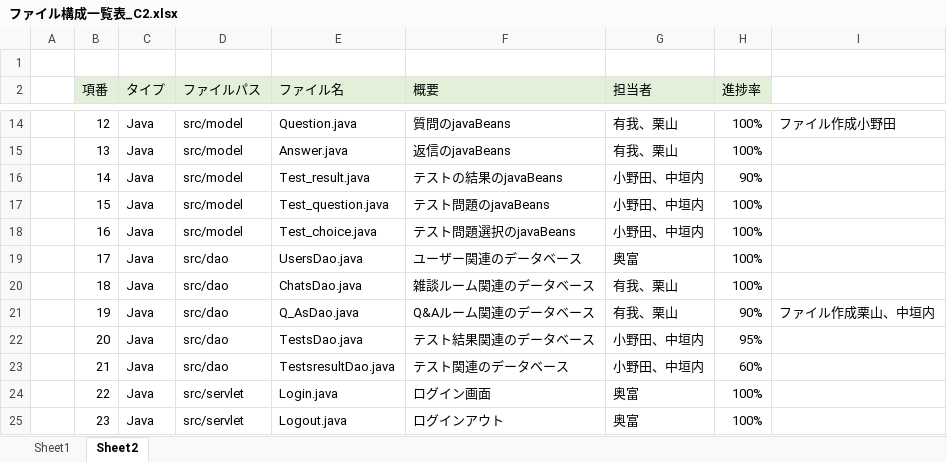
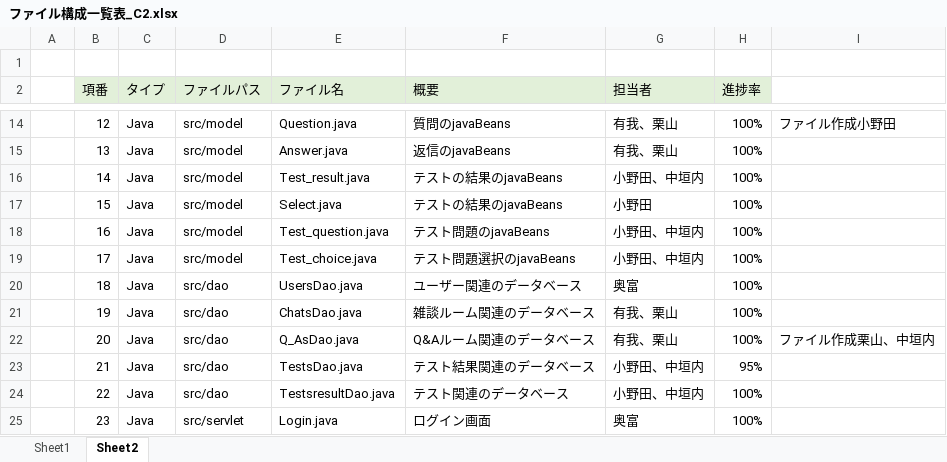
Before and after one commit to DOJO-2021/C-2, an Excel workbook: documents/ファイル構成一覧表_C2.xlsx, sheet Sheet2, drawn as a sheet; only a part is shown, gaps mark what is left out; values as stored, in another font and other column widths than the file's, no borders; the diff covers the shown part only; the diff names each change by its address in the sheet, - before the commit and + after, or states it on an @@ line.

Commit message:
更新/有我

```diff
--- a/documents/ファイル構成一覧表_C2.xlsx (sheet Sheet2)
+++ b/documents/ファイル構成一覧表_C2.xlsx (sheet Sheet2)
-H16 (進捗率): 90%
+H16 (進捗率): 100%
-E17 (ファイル名): Test_question.java
+E17 (ファイル名): Select.java
-F17 (概要): テスト問題のjavaBeans
+F17 (概要): テストの結果のjavaBeans
-G17 (担当者): 小野田、中垣内
+G17 (担当者): 小野田
-E18 (ファイル名): Test_choice.java
+E18 (ファイル名): Test_question.java
-F18 (概要): テスト問題選択のjavaBeans
+F18 (概要): テスト問題のjavaBeans
-D19 (ファイルパス): src/dao
+D19 (ファイルパス): src/model
-E19 (ファイル名): UsersDao.java
+E19 (ファイル名): Test_choice.java
-F19 (概要): ユーザー関連のデータベース
+F19 (概要): テスト問題選択のjavaBeans
-G19 (担当者): 奥富
+G19 (担当者): 小野田、中垣内
-E20 (ファイル名): ChatsDao.java
+E20 (ファイル名): UsersDao.java
-F20 (概要): 雑談ルーム関連のデータベース
+F20 (概要): ユーザー関連のデータベース
-G20 (担当者): 有我、栗山
+G20 (担当者): 奥富
-E21 (ファイル名): Q_AsDao.java
+E21 (ファイル名): ChatsDao.java
-F21 (概要): Q&Aルーム関連のデータベース
+F21 (概要): 雑談ルーム関連のデータベース
-H21 (進捗率): 90%
+H21 (進捗率): 100%
-I21: ファイル作成栗山、中垣内
+I21: (empty)
-E22 (ファイル名): TestsDao.java
+E22 (ファイル名): Q_AsDao.java
-F22 (概要): テスト結果関連のデータベース
+F22 (概要): Q&Aルーム関連のデータベース
-G22 (担当者): 小野田、中垣内
+G22 (担当者): 有我、栗山
-H22 (進捗率): 95%
+H22 (進捗率): 100%
-I22: (empty)
+I22: ファイル作成栗山、中垣内
-E23 (ファイル名): TestsresultDao.java
+E23 (ファイル名): TestsDao.java
-F23 (概要): テスト関連のデータベース
+F23 (概要): テスト結果関連のデータベース
-H23 (進捗率): 60%
+H23 (進捗率): 95%
-D24 (ファイルパス): src/servlet
+D24 (ファイルパス): src/dao
-E24 (ファイル名): Login.java
+E24 (ファイル名): TestsresultDao.java
-F24 (概要): ログイン画面
+F24 (概要): テスト関連のデータベース
-G24 (担当者): 奥富
+G24 (担当者): 小野田、中垣内
-E25 (ファイル名): Logout.java
+E25 (ファイル名): Login.java
-F25 (概要): ログインアウト
+F25 (概要): ログイン画面
```
Also changed, not shown: 1 added row, 67 edited cells, cell formats and merged cells elsewhere in this sheet.
